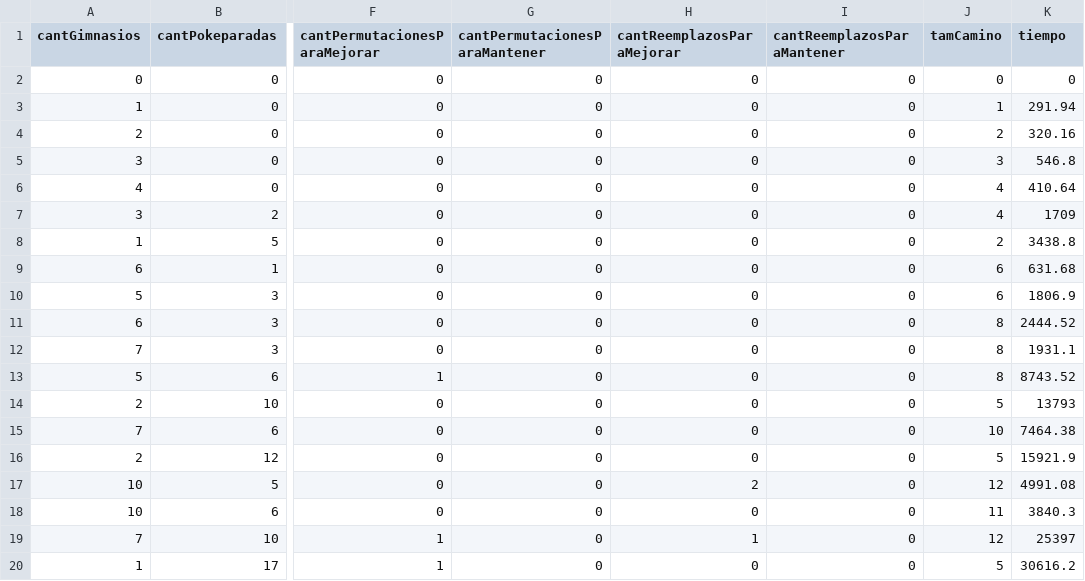
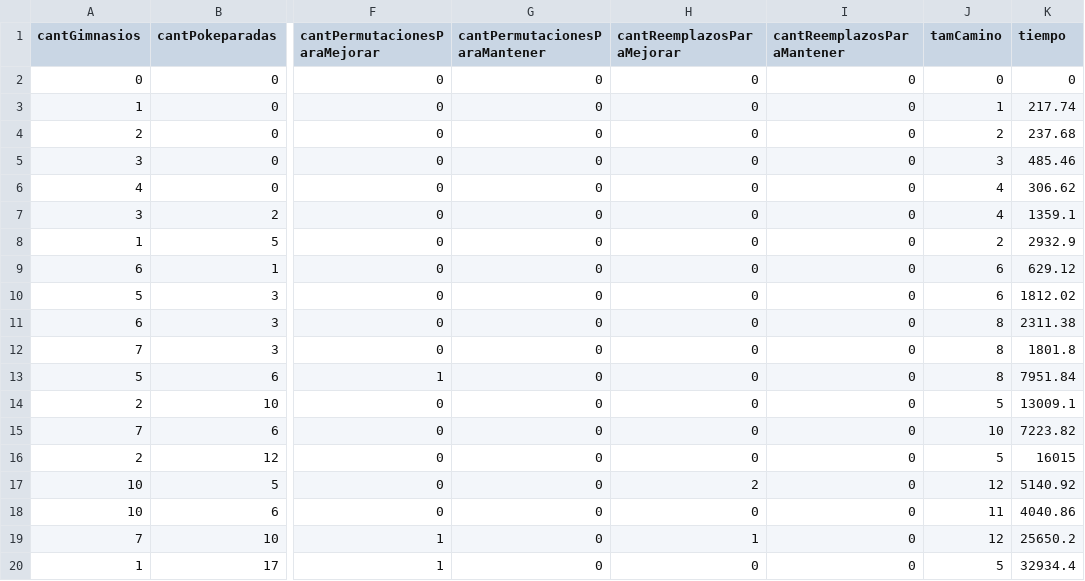
Before and after one commit to a-lavia/AED3-TP3, a CSV file: experimentacion/ej3/exp-ej3-mejorOp-permutaYReemplazaPokeparadas.csv, drawn as a sheet; only a part is shown, gaps mark what is left out; the diff names each change by its address in the sheet, - before the commit and + after, or states it on an @@ line.

```diff
--- a/experimentacion/ej3/exp-ej3-mejorOp-permutaYReemplazaPokeparadas.csv
+++ b/experimentacion/ej3/exp-ej3-mejorOp-permutaYReemplazaPokeparadas.csv
-K3 (tiempo): 291.94
+K3 (tiempo): 217.74
-K4 (tiempo): 320.16
+K4 (tiempo): 237.68
-K5 (tiempo): 546.8
+K5 (tiempo): 485.46
-K6 (tiempo): 410.64
+K6 (tiempo): 306.62
-K7 (tiempo): 1709
+K7 (tiempo): 1359.1
-K8 (tiempo): 3438.8
+K8 (tiempo): 2932.9
-K9 (tiempo): 631.68
+K9 (tiempo): 629.12
-K10 (tiempo): 1806.9
+K10 (tiempo): 1812.02
-K11 (tiempo): 2444.52
+K11 (tiempo): 2311.38
-K12 (tiempo): 1931.1
+K12 (tiempo): 1801.8
-K13 (tiempo): 8743.52
+K13 (tiempo): 7951.84
-K14 (tiempo): 13793
+K14 (tiempo): 13009.1
-K15 (tiempo): 7464.38
+K15 (tiempo): 7223.82
-K16 (tiempo): 15921.9
+K16 (tiempo): 16015
-K17 (tiempo): 4991.08
+K17 (tiempo): 5140.92
-K18 (tiempo): 3840.3
+K18 (tiempo): 4040.86
-K19 (tiempo): 25397
+K19 (tiempo): 25650.2
-K20 (tiempo): 30616.2
+K20 (tiempo): 32934.4
```
Also changed, not shown: experimentacion/ej3/exp-ej3-aleat-permutaCamino.csv, experimentacion/ej3/exp-ej3-aleatOp-permutaCamino.csv, 6 other files.
